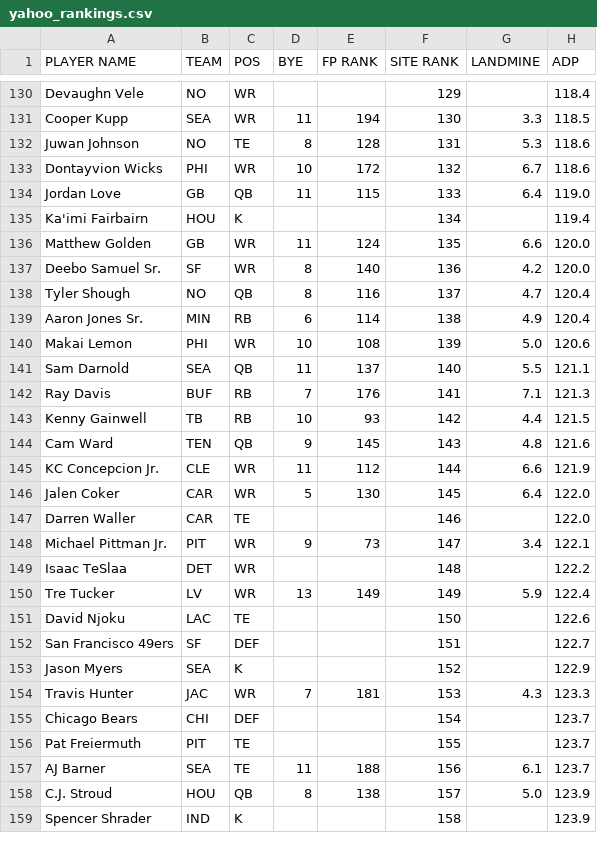
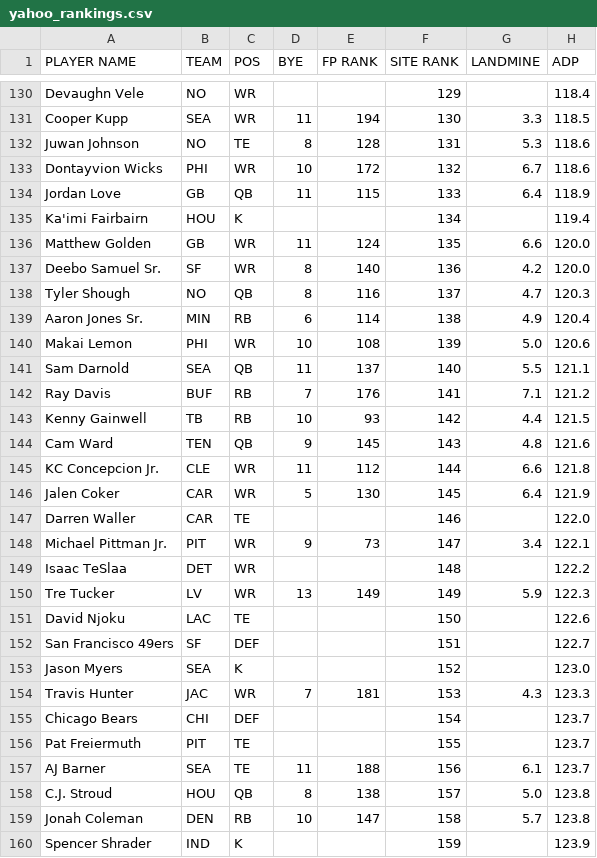
Before and after one commit to iacobgagnemontcalm-lang/MockDraft, a CSV file: yahoo_rankings.csv, drawn as a sheet; only a part is shown, gaps mark what is left out; the diff covers the shown part only.

```diff
--- a/yahoo_rankings.csv
+++ b/yahoo_rankings.csv
@@ -133,3 +133,3 @@ Juwan Johnson,NO,TE,8,128,131,5.3,118.6
 Dontayvion Wicks,PHI,WR,10,172,132,6.7,118.6
-Jordan Love,GB,QB,11,115,133,6.4,119.0
+Jordan Love,GB,QB,11,115,133,6.4,118.9
 Ka'imi Fairbairn,HOU,K,,,134,,119.4
@@ -137,3 +137,3 @@ Matthew Golden,GB,WR,11,124,135,6.6,120.0
 Deebo Samuel Sr.,SF,WR,8,140,136,4.2,120.0
-Tyler Shough,NO,QB,8,116,137,4.7,120.4
+Tyler Shough,NO,QB,8,116,137,4.7,120.3
 Aaron Jones Sr.,MIN,RB,6,114,138,4.9,120.4
@@ -141,7 +141,7 @@ Makai Lemon,PHI,WR,10,108,139,5.0,120.6
 Sam Darnold,SEA,QB,11,137,140,5.5,121.1
-Ray Davis,BUF,RB,7,176,141,7.1,121.3
+Ray Davis,BUF,RB,7,176,141,7.1,121.2
 Kenny Gainwell,TB,RB,10,93,142,4.4,121.5
 Cam Ward,TEN,QB,9,145,143,4.8,121.6
-KC Concepcion Jr.,CLE,WR,11,112,144,6.6,121.9
-Jalen Coker,CAR,WR,5,130,145,6.4,122.0
+KC Concepcion Jr.,CLE,WR,11,112,144,6.6,121.8
+Jalen Coker,CAR,WR,5,130,145,6.4,121.9
 Darren Waller,CAR,TE,,,146,,122.0
@@ -149,6 +149,6 @@ Michael Pittman Jr.,PIT,WR,9,73,147,3.4,122.1
 Isaac TeSlaa,DET,WR,,,148,,122.2
-Tre Tucker,LV,WR,13,149,149,5.9,122.4
+Tre Tucker,LV,WR,13,149,149,5.9,122.3
 David Njoku,LAC,TE,,,150,,122.6
 San Francisco 49ers,SF,DEF,,,151,,122.7
-Jason Myers,SEA,K,,,152,,122.9
+Jason Myers,SEA,K,,,152,,123.0
 Travis Hunter,JAC,WR,7,181,153,4.3,123.3
@@ -157,3 +157,4 @@ Pat Freiermuth,PIT,TE,,,155,,123.7
 AJ Barner,SEA,TE,11,188,156,6.1,123.7
-C.J. Stroud,HOU,QB,8,138,157,5.0,123.9
-Spencer Shrader,IND,K,,,158,,123.9
+C.J. Stroud,HOU,QB,8,138,157,5.0,123.8
+Jonah Coleman,DEN,RB,10,147,158,5.7,123.8
+Spencer Shrader,IND,K,,,159,,123.9
```
Also changed, not shown: 6 added rows, 7 removed rows and 27 edited cells elsewhere in this file, adp_rankings.csv, espn_rankings.csv, 1 other file.
